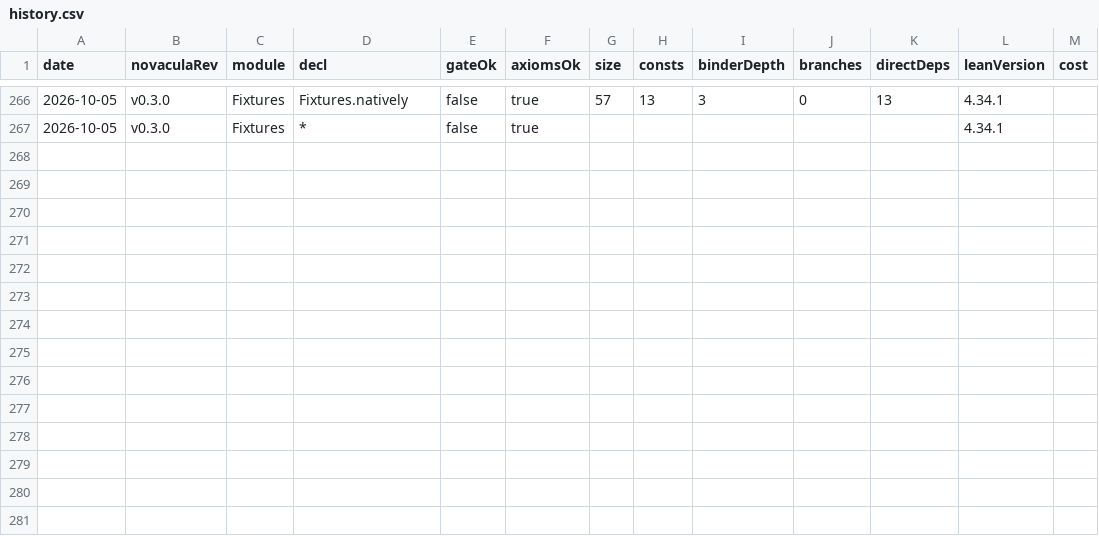
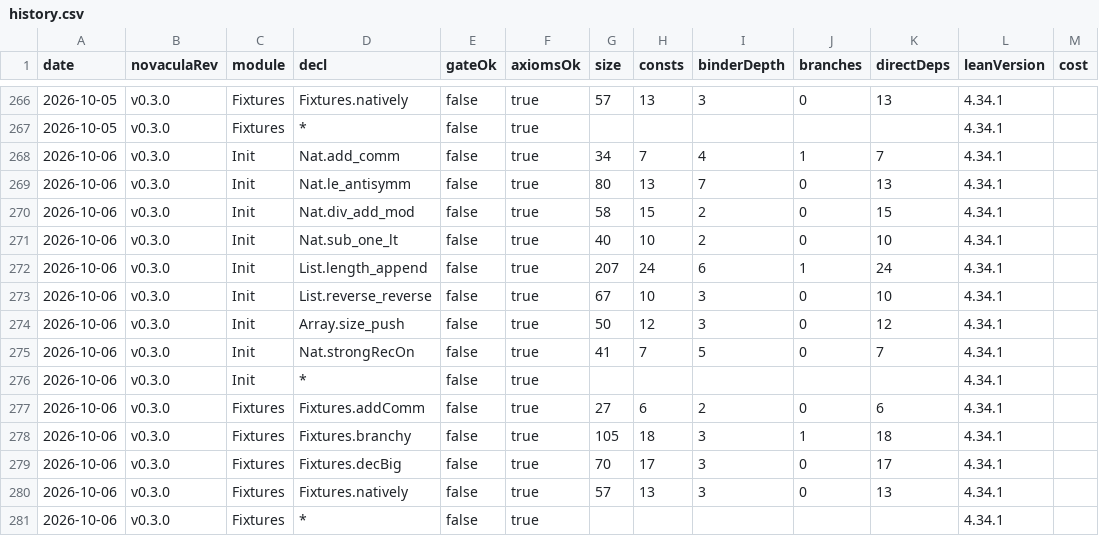
Before and after one commit to RianKoja/novacula-history, a CSV file: history.csv, drawn as a sheet; only a part is shown, gaps mark what is left out.

```diff
--- a/history.csv
+++ b/history.csv
@@ -267 +267,15 @@ date,novaculaRev,module,decl,gateOk,axiomsOk,size,consts,binderDepth,branches,di
 2026-10-05,v0.3.0,Fixtures,*,false,true,,,,,,4.34.1,
+2026-10-06,v0.3.0,Init,Nat.add_comm,false,true,34,7,4,1,7,4.34.1,
+2026-10-06,v0.3.0,Init,Nat.le_antisymm,false,true,80,13,7,0,13,4.34.1,
+2026-10-06,v0.3.0,Init,Nat.div_add_mod,false,true,58,15,2,0,15,4.34.1,
+2026-10-06,v0.3.0,Init,Nat.sub_one_lt,false,true,40,10,2,0,10,4.34.1,
+2026-10-06,v0.3.0,Init,List.length_append,false,true,207,24,6,1,24,4.34.1,
+2026-10-06,v0.3.0,Init,List.reverse_reverse,false,true,67,10,3,0,10,4.34.1,
+2026-10-06,v0.3.0,Init,Array.size_push,false,true,50,12,3,0,12,4.34.1,
+2026-10-06,v0.3.0,Init,Nat.strongRecOn,false,true,41,7,5,0,7,4.34.1,
+2026-10-06,v0.3.0,Init,*,false,true,,,,,,4.34.1,
+2026-10-06,v0.3.0,Fixtures,Fixtures.addComm,false,true,27,6,2,0,6,4.34.1,
+2026-10-06,v0.3.0,Fixtures,Fixtures.branchy,false,true,105,18,3,1,18,4.34.1,
+2026-10-06,v0.3.0,Fixtures,Fixtures.decBig,false,true,70,17,3,0,17,4.34.1,
+2026-10-06,v0.3.0,Fixtures,Fixtures.natively,false,true,57,13,3,0,13,4.34.1,
+2026-10-06,v0.3.0,Fixtures,*,false,true,,,,,,4.34.1,
```
Also changed, not shown: 1 other file.
